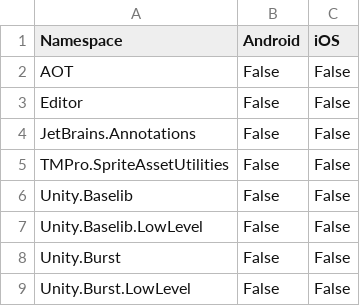
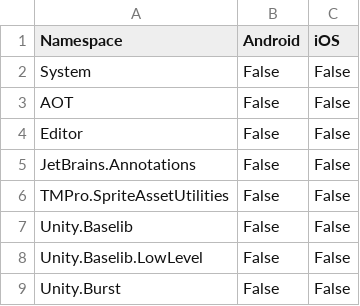
Before and after one commit to zhaoboqiang/tolua, a CSV file: Assets/Editor/included_namespace.csv, drawn as a sheet; only a part is shown; the shorter side is filled out with more unchanged rows.

Commit message:
Exclude System.

```diff
--- a/Assets/Editor/included_namespace.csv
+++ b/Assets/Editor/included_namespace.csv
@@ -1,2 +1,3 @@
 Namespace,Android,iOS
+System,False,False
 AOT,False,False
```
